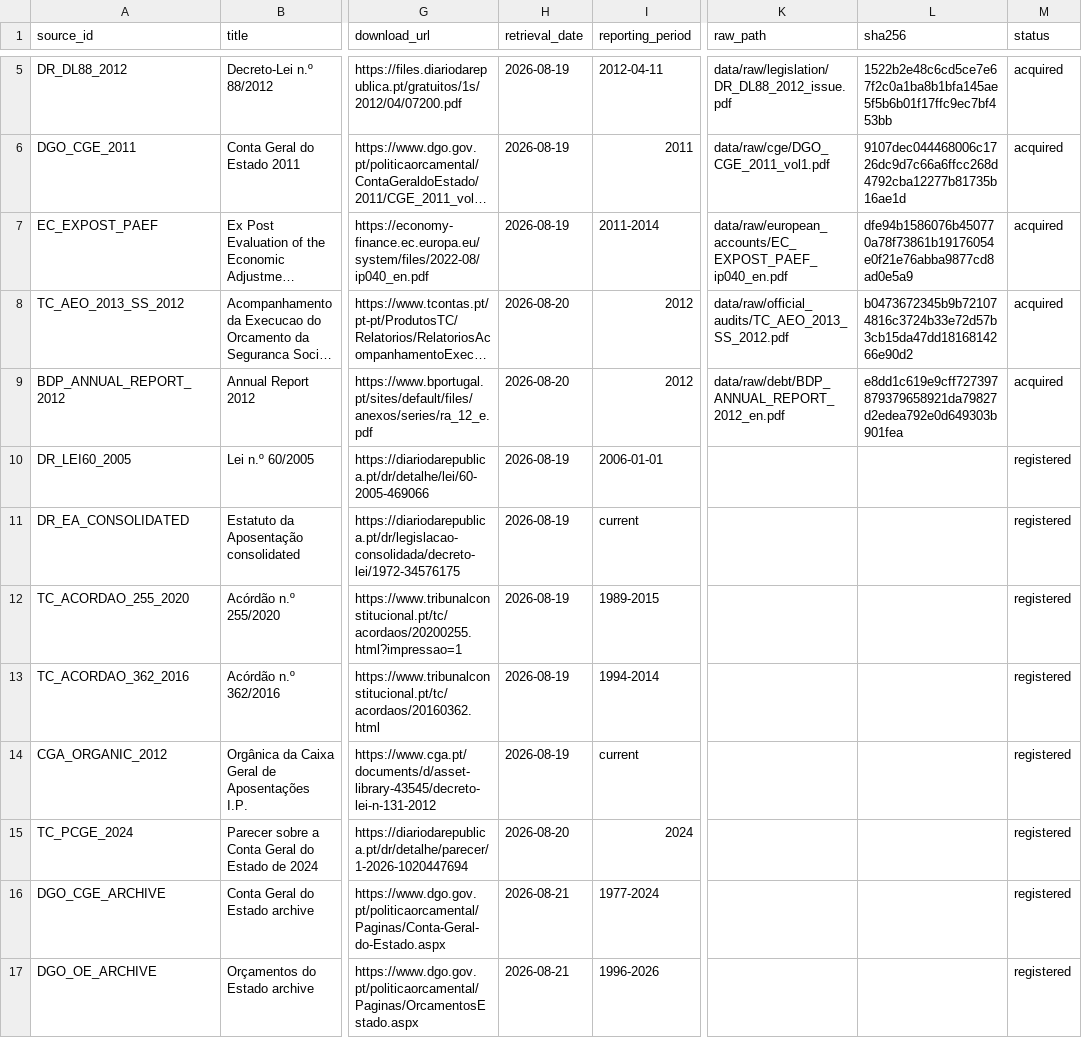
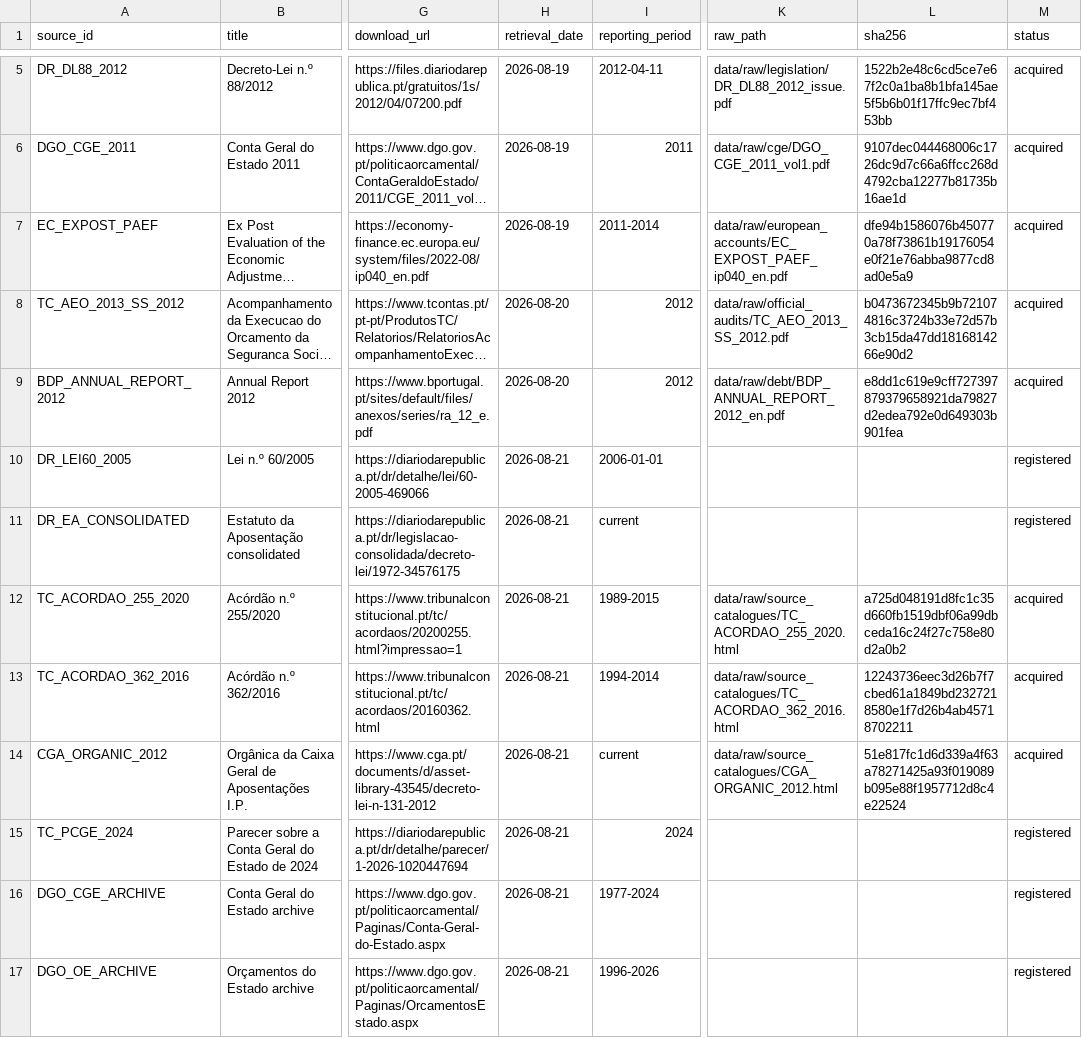
Before and after one commit to DiogoRibeiro7/portugal-public-pension-financing, a CSV file: evidence/source_registry.csv, drawn as a sheet; only a part is shown, gaps mark what is left out; long unchanged cells end in …; the diff covers the shown part only; the diff names each change by its address in the sheet, - before the commit and + after, or states it on an @@ line.

Commit message:
Add source acquisition gate

```diff
--- a/evidence/source_registry.csv
+++ b/evidence/source_registry.csv
-H10:H14 (retrieval_date): 2026-08-19
+H10:H14 (retrieval_date): 2026-08-21
-K12 (raw_path): (empty)
+K12 (raw_path): data/raw/source_catalogues/TC_ACORDAO_255_2020.html
-L12 (sha256): (empty)
+L12 (sha256): a725d048191d8fc1c35d660fb1519dbf06a99dbceda16c24f27c758e80d2a0b2
-M12:M14 (status): registered
+M12:M14 (status): acquired
-K13 (raw_path): (empty)
+K13 (raw_path): data/raw/source_catalogues/TC_ACORDAO_362_2016.html
-L13 (sha256): (empty)
+L13 (sha256): 12243736eec3d26b7f7cbed61a1849bd2327218580e1f7d26b4ab45718702211
-K14 (raw_path): (empty)
+K14 (raw_path): data/raw/source_catalogues/CGA_ORGANIC_2012.html
-L14 (sha256): (empty)
+L14 (sha256): 51e817fc1d6d339a4f63a78271425a93f019089b095e88f1957712d8c4e22524
-H15 (retrieval_date): 2026-08-20
+H15 (retrieval_date): 2026-08-21
```
Also changed, not shown: 16 edited cells elsewhere in this file, evidence/data_quality_registry.csv, evidence/execution_registry.csv, 15 other files.
